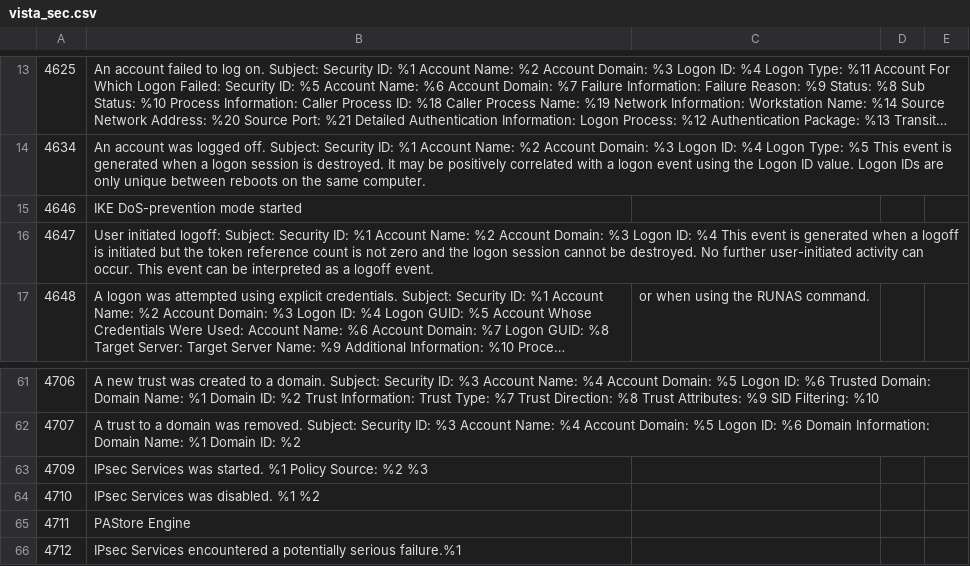
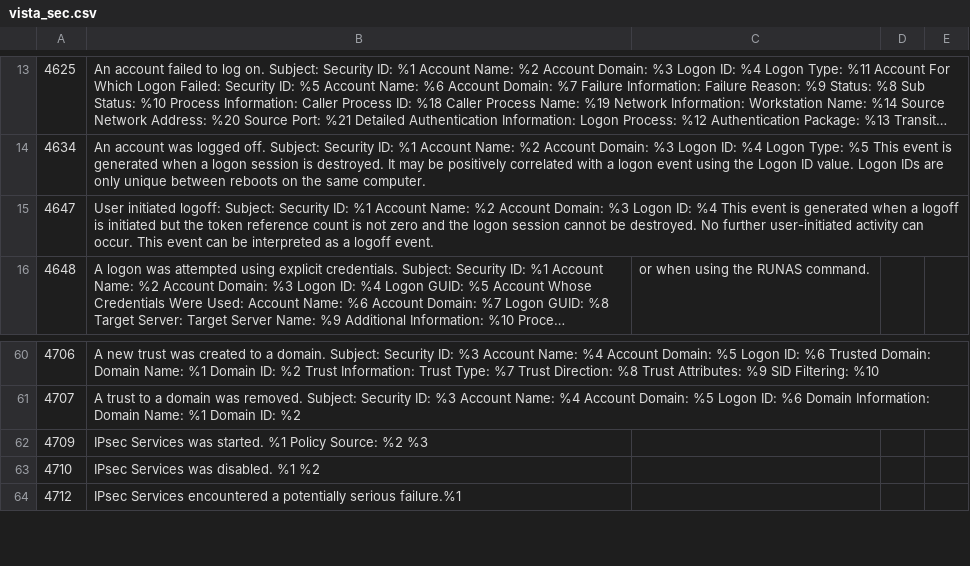
Before and after one commit to wazuh/wazuh, a CSV file: src/win32/vista_sec.csv, drawn as a sheet; only a part is shown, gaps mark what is left out; long unchanged cells end in ….

Commit message:
delete the ids for which the description is unknown

```diff
--- a/src/win32/vista_sec.csv
+++ b/src/win32/vista_sec.csv
@@ -14,3 +14,2 @@
 4634, An account was logged off. Subject:  Security ID:  %1  Account Name:  %2  Account Domain:  %3  Logon ID:  %4  Logon Type:   %5  This event is generated when a logon session is destroyed. It may be positively correlated with a logon event using the Logon ID value. Logon IDs are only unique between reboots on the same computer.
-4646, IKE DoS-prevention mode started
 4647, User initiated logoff: Subject:  Security ID:  %1  Account Name:  %2  Account Domain:  %3  Logon ID:  %4  This event is generated when a logoff is initiated but the token reference count is not zero and the logon session cannot be destroyed.  No further user-initiated activity can occur.  This event can be interpreted as a logoff event.
@@ -64,3 +63,2 @@
 4710, IPsec Services was disabled. %1 %2
-4711, PAStore Engine
 4712, IPsec Services encountered a potentially serious failure.%1
```
